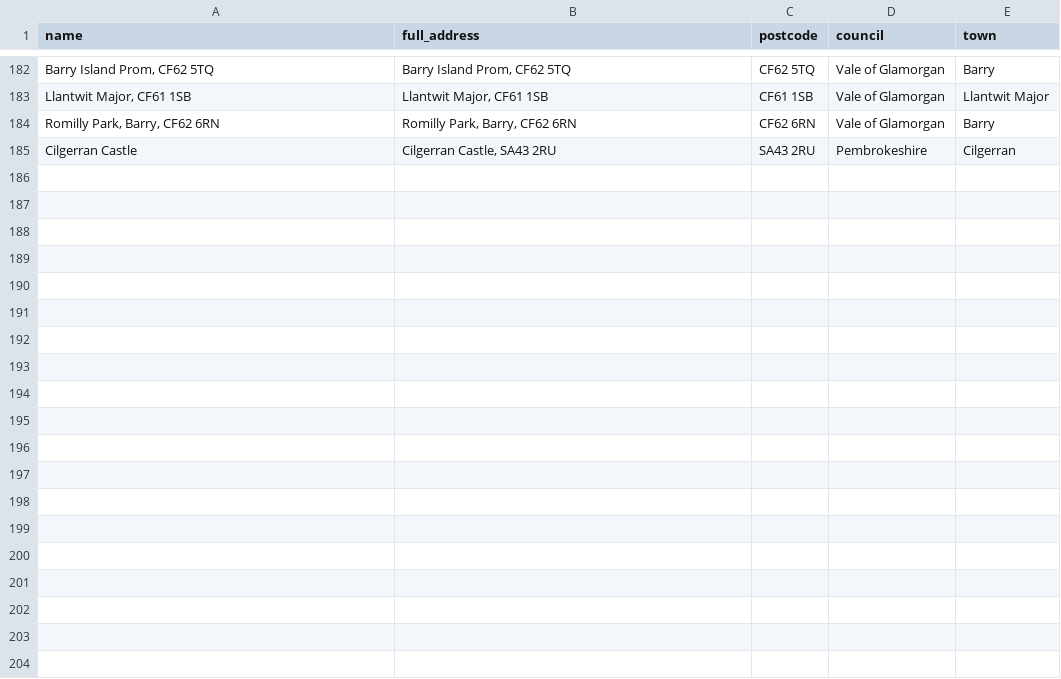
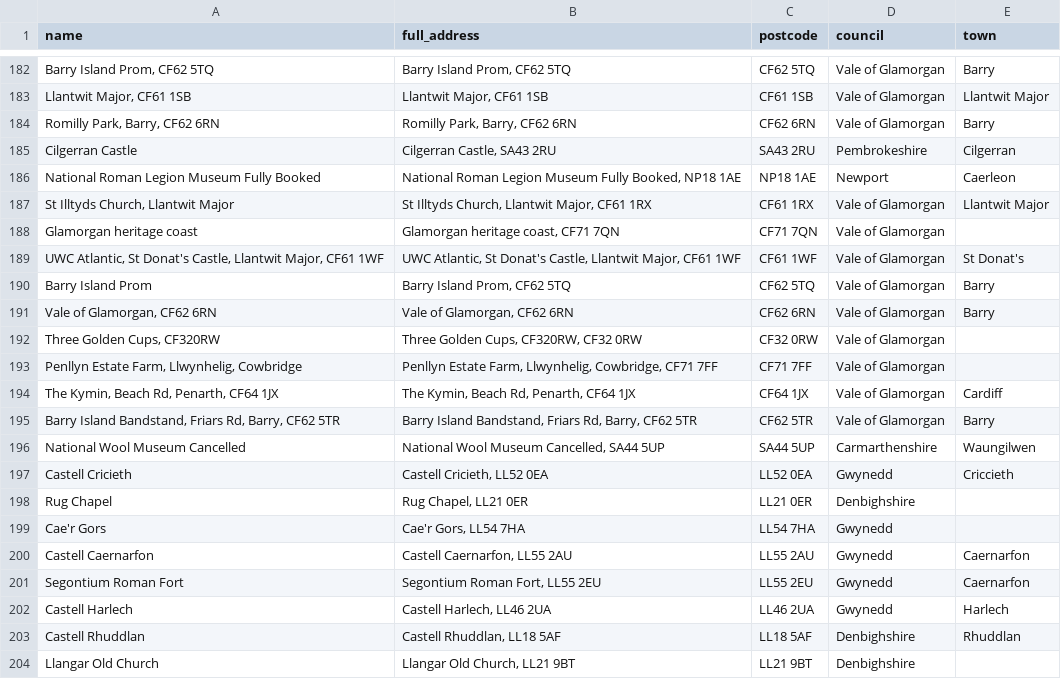
Before and after one commit to s-bramer/local_event_curator, a CSV file: addresses_db.csv, drawn as a sheet; only a part is shown, gaps mark what is left out; the diff covers the shown part only; the diff names each change by its address in the sheet, - before the commit and + after, or states it on an @@ line.

```diff
--- a/addresses_db.csv
+++ b/addresses_db.csv
+row 186: National Roman Legion Museum Fully Booked | National Roman Legion Museum Fully Booked, NP18 1AE | NP18 1AE | Newport | Caerleon
+row 187: St Illtyds Church, Llantwit Major | St Illtyds Church, Llantwit Major, CF61 1RX | CF61 1RX | Vale of Glamorgan | Llantwit Major
+row 188: Glamorgan heritage coast | Glamorgan heritage coast, CF71 7QN | CF71 7QN | Vale of Glamorgan
+row 189: UWC Atlantic, St Donat's Castle, Llantwit Major, CF61 1WF | UWC Atlantic, St Donat's Castle, Llantwit Major, CF61 1WF | CF61 1WF | Vale of Glamorgan | St Donat's
+row 190: Barry Island Prom | Barry Island Prom, CF62 5TQ | CF62 5TQ | Vale of Glamorgan | Barry
+row 191: Vale of Glamorgan, CF62 6RN | Vale of Glamorgan, CF62 6RN | CF62 6RN | Vale of Glamorgan | Barry
+row 192: Three Golden Cups, CF320RW | Three Golden Cups, CF320RW, CF32 0RW | CF32 0RW | Vale of Glamorgan
+row 193: Penllyn Estate Farm, Llwynhelig, Cowbridge | Penllyn Estate Farm, Llwynhelig, Cowbridge, CF71 7FF | CF71 7FF | Vale of Glamorgan
+row 194: The Kymin, Beach Rd, Penarth, CF64 1JX | The Kymin, Beach Rd, Penarth, CF64 1JX | CF64 1JX | Vale of Glamorgan | Cardiff
+row 195: Barry Island Bandstand, Friars Rd, Barry, CF62 5TR | Barry Island Bandstand, Friars Rd, Barry, CF62 5TR | CF62 5TR | Vale of Glamorgan | Barry
+row 196: National Wool Museum Cancelled | National Wool Museum Cancelled, SA44 5UP | SA44 5UP | Carmarthenshire | Waungilwen
+row 197: Castell Cricieth | Castell Cricieth, LL52 0EA | LL52 0EA | Gwynedd | Criccieth
+row 198: Rug Chapel | Rug Chapel, LL21 0ER | LL21 0ER | Denbighshire
+row 199: Cae'r Gors | Cae'r Gors, LL54 7HA | LL54 7HA | Gwynedd
+row 200: Castell Caernarfon | Castell Caernarfon, LL55 2AU | LL55 2AU | Gwynedd | Caernarfon
+row 201: Segontium Roman Fort | Segontium Roman Fort, LL55 2EU | LL55 2EU | Gwynedd | Caernarfon
+row 202: Castell Harlech | Castell Harlech, LL46 2UA | LL46 2UA | Gwynedd | Harlech
+row 203: Castell Rhuddlan | Castell Rhuddlan, LL18 5AF | LL18 5AF | Denbighshire | Rhuddlan
+row 204: Llangar Old Church | Llangar Old Church, LL21 9BT | LL21 9BT | Denbighshire
```
Also changed, not shown: 12 added rows elsewhere in this file, event_pages.csv, event_pages_doc.csv, 7 other files.
